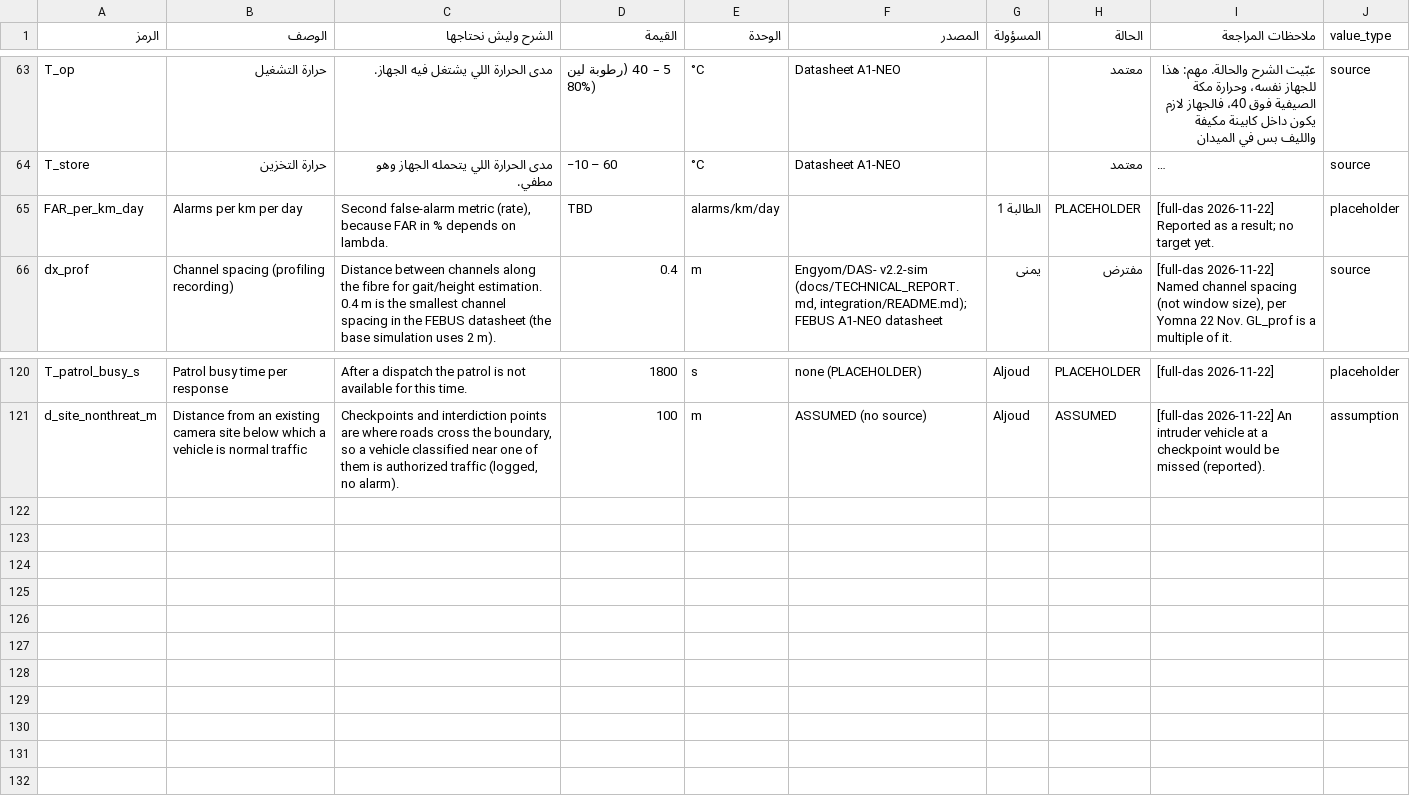
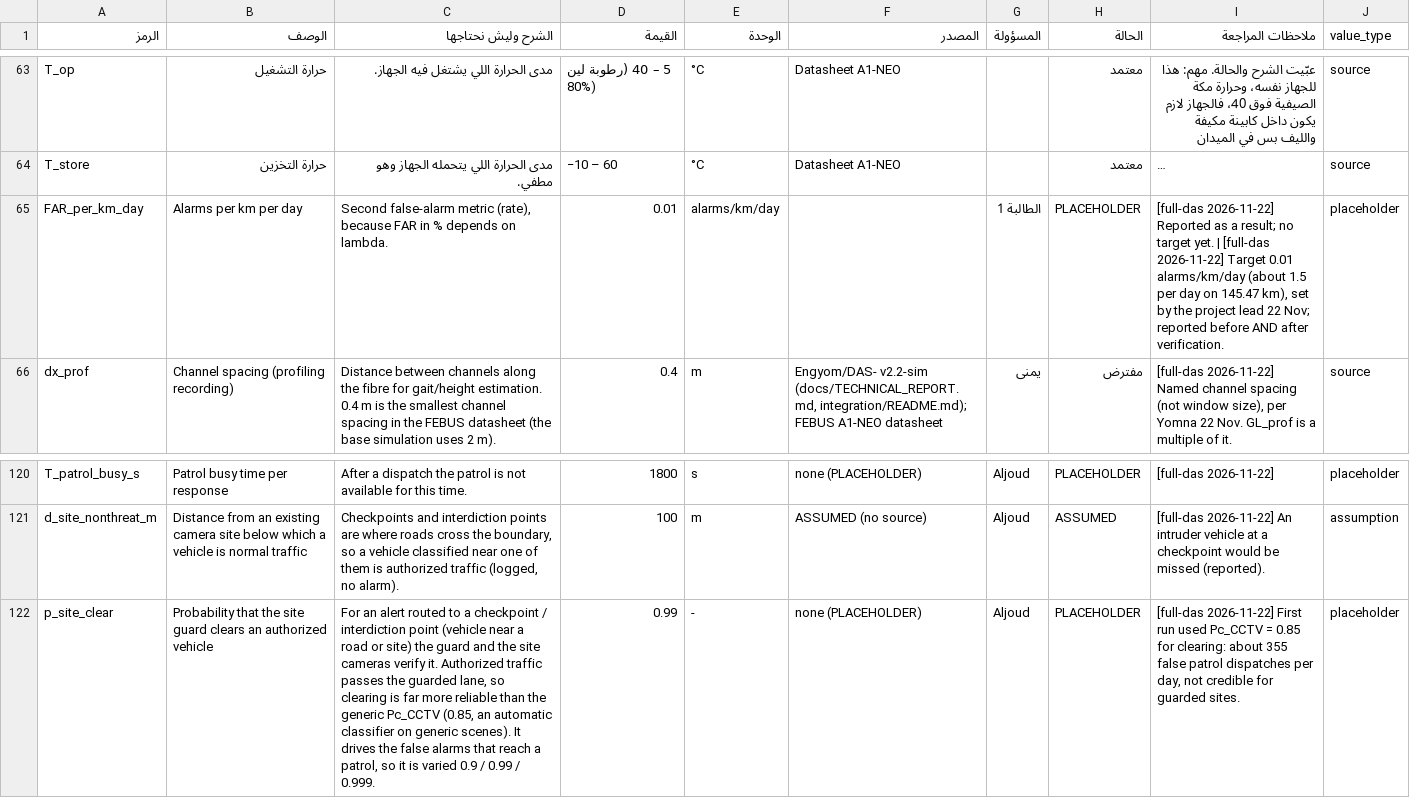
Before and after one commit to aljoudm/full-das, a TSV file: config/parameters_reviewed.tsv, drawn as a sheet; only a part is shown, gaps mark what is left out; long unchanged cells end in …; the diff names each change by its address in the sheet, - before the commit and + after, or states it on an @@ line.

```diff
--- a/config/parameters_reviewed.tsv
+++ b/config/parameters_reviewed.tsv
-D65 (القيمة): TBD
+D65 (القيمة): 0.01
-I65 (ملاحظات المراجعة): …target yet.
+I65 (ملاحظات المراجعة): …target yet. | [full-das 2026-11-22] Target 0.01 alarms/km/day (about 1.5 per day on 145.47 km), set by the project lead 22 Nov; reported before AND after verification.
+row 122: p_site_clear | Probability that the site guard clears an authorized vehicle | For an alert routed to a checkpoint / interdiction point (vehicle near a road or site) the guard and the site cameras verify it. Authorized traffic passes the guarded lane, so clearing is far more reliable than the generic Pc_CCTV (0.85, an automatic classifier on generic scenes). It drives the false alarms that reach a patrol, so it is varied 0.9 / 0.99 / 0.999. | 0.99 | - | none (PLACEHOLDER) | Aljoud | PLACEHOLDER | [full-das 2026-11-22] First run used Pc_CCTV = 0.85 for clearing: about 355 false patrol dispatches per day, not credible for guarded sites. | placeholder
```
Also changed, not shown: 16 other files.
